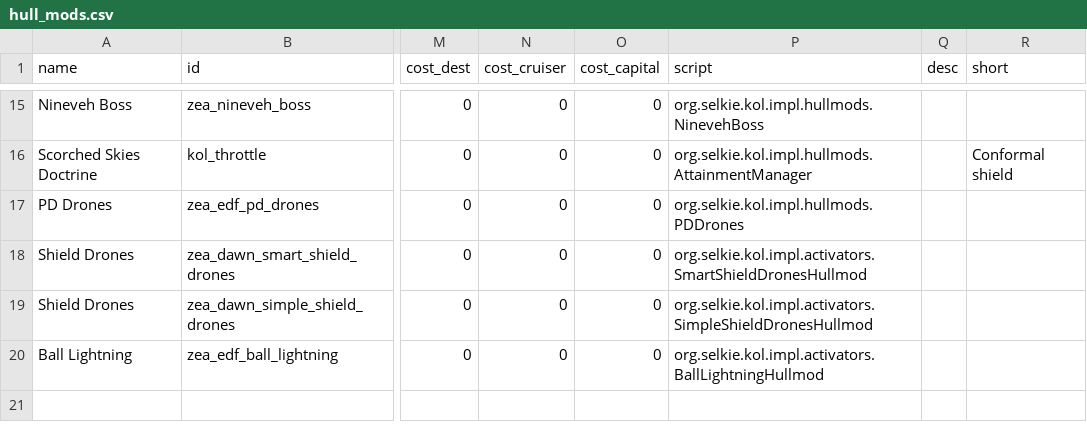
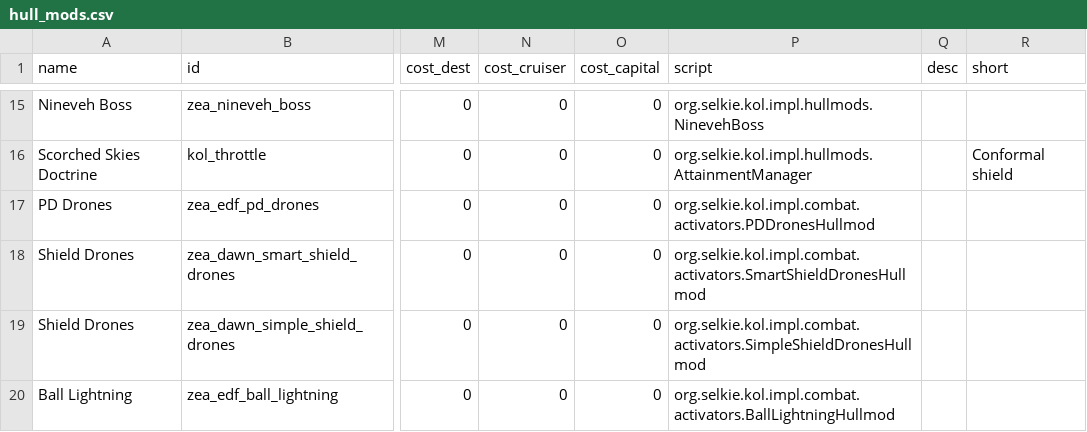
Before and after one commit to Dal-041/Knights_of_Ludd, a CSV file: data/hullmods/hull_mods.csv, drawn as a sheet; only a part is shown, gaps mark what is left out; the diff names each change by its address in the sheet, - before the commit and + after, or states it on an @@ line.

```diff
--- a/data/hullmods/hull_mods.csv
+++ b/data/hullmods/hull_mods.csv
-P17 (script): org.selkie.kol.impl.hullmods.PDDrones
+P17 (script): org.selkie.kol.impl.combat.activators.PDDronesHullmod
-P18 (script): org.selkie.kol.impl.activators.SmartShieldDronesHullmod
+P18 (script): org.selkie.kol.impl.combat.activators.SmartShieldDronesHullmod
-P19 (script): org.selkie.kol.impl.activators.SimpleShieldDronesHullmod
+P19 (script): org.selkie.kol.impl.combat.activators.SimpleShieldDronesHullmod
-P20 (script): org.selkie.kol.impl.activators.BallLightningHullmod
+P20 (script): org.selkie.kol.impl.combat.activators.BallLightningHullmod
```
Also changed, not shown: data/hulls/ship_data.csv, data/hulls/wing_data.csv, 13 other files.
